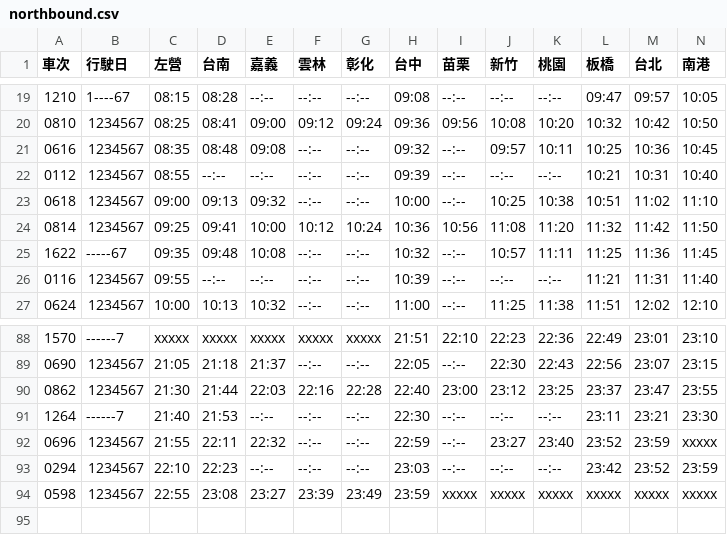
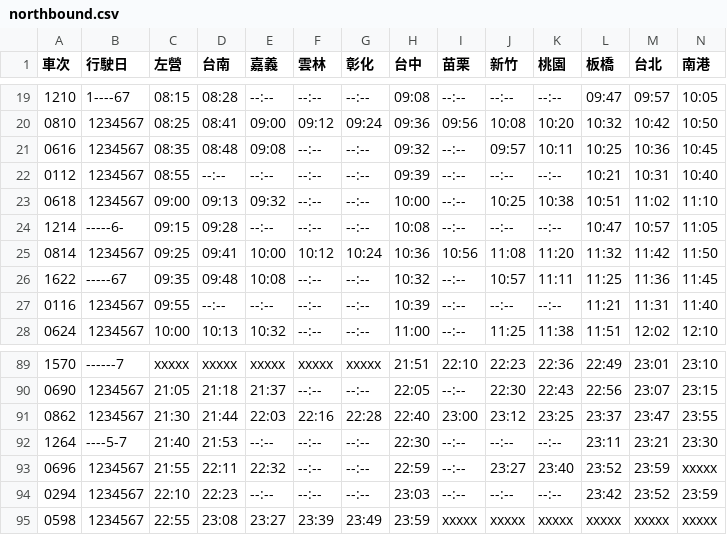
Before and after one commit to repeat/taiwan-high-speed-rail-timetable, a CSV file: northbound.csv, drawn as a sheet; only a part is shown, gaps mark what is left out.

```diff
--- a/northbound.csv
+++ b/northbound.csv
@@ -23,2 +23,3 @@
 0618,1234567,09:00,09:13,09:32,--:--,--:--,10:00,--:--,10:25,10:38,10:51,11:02,11:10
+1214,-----6-,09:15,09:28,--:--,--:--,--:--,10:08,--:--,--:--,--:--,10:47,10:57,11:05
 0814,1234567,09:25,09:41,10:00,10:12,10:24,10:36,10:56,11:08,11:20,11:32,11:42,11:50
@@ -90,3 +91,3 @@
 0862,1234567,21:30,21:44,22:03,22:16,22:28,22:40,23:00,23:12,23:25,23:37,23:47,23:55
-1264,------7,21:40,21:53,--:--,--:--,--:--,22:30,--:--,--:--,--:--,23:11,23:21,23:30
+1264,----5-7,21:40,21:53,--:--,--:--,--:--,22:30,--:--,--:--,--:--,23:11,23:21,23:30
 0696,1234567,21:55,22:11,22:32,--:--,--:--,22:59,--:--,23:27,23:40,23:52,23:59,xxxxx
```
Also changed, not shown: southbound.csv, timetable.csv.
